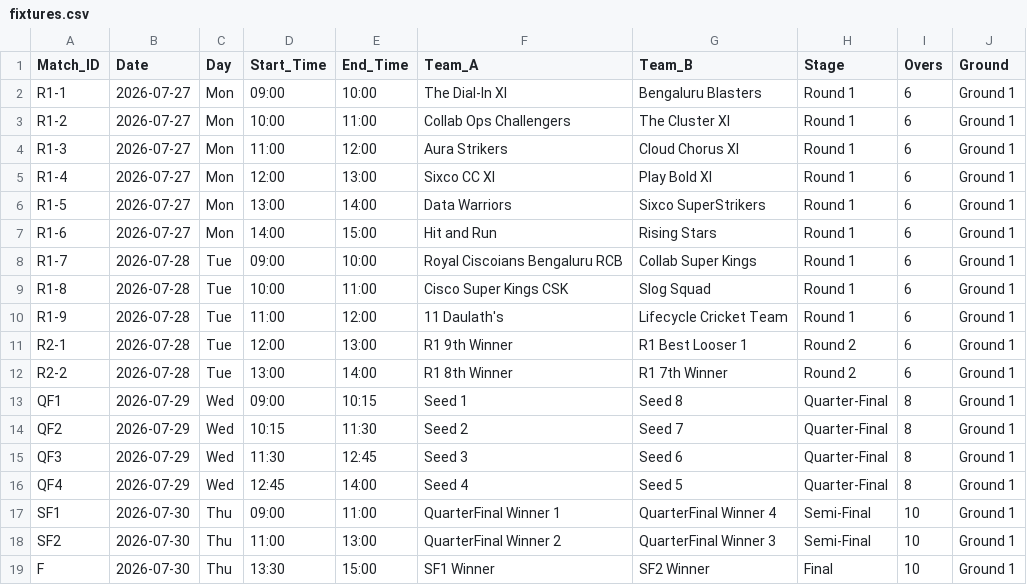
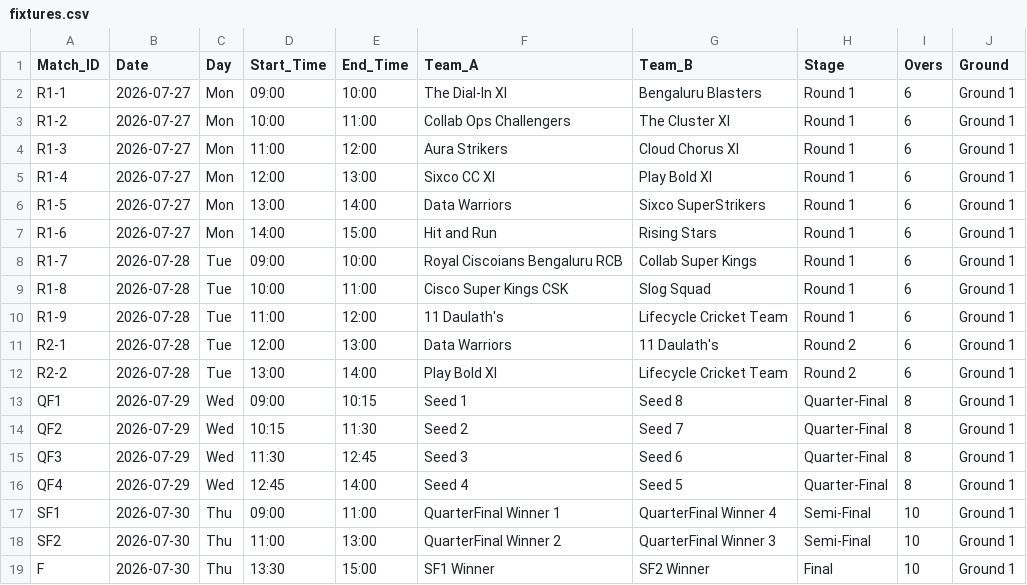
Before and after one commit to pratham040prakash/ccpl-2026-scoring-pro, a CSV file: src/data/fixtures.csv, drawn as a sheet.

```diff
--- a/src/data/fixtures.csv
+++ b/src/data/fixtures.csv
@@ -10,4 +10,4 @@ R1-8,2026-07-28,Tue,10:00,11:00,Cisco Super Kings CSK,Slog Squad,Round 1,6,Groun
 R1-9,2026-07-28,Tue,11:00,12:00,11 Daulath's,Lifecycle Cricket Team,Round 1,6,Ground 1
-R2-1,2026-07-28,Tue,12:00,13:00,R1 9th Winner,R1 Best Looser 1,Round 2,6,Ground 1
-R2-2,2026-07-28,Tue,13:00,14:00,R1 8th Winner,R1 7th Winner,Round 2,6,Ground 1
+R2-1,2026-07-28,Tue,12:00,13:00,Data Warriors,11 Daulath's,Round 2,6,Ground 1
+R2-2,2026-07-28,Tue,13:00,14:00,Play Bold XI,Lifecycle Cricket Team,Round 2,6,Ground 1
 QF1,2026-07-29,Wed,09:00,10:15,Seed 1,Seed 8,Quarter-Final,8,Ground 1
```
Also changed, not shown: 11 other files.
